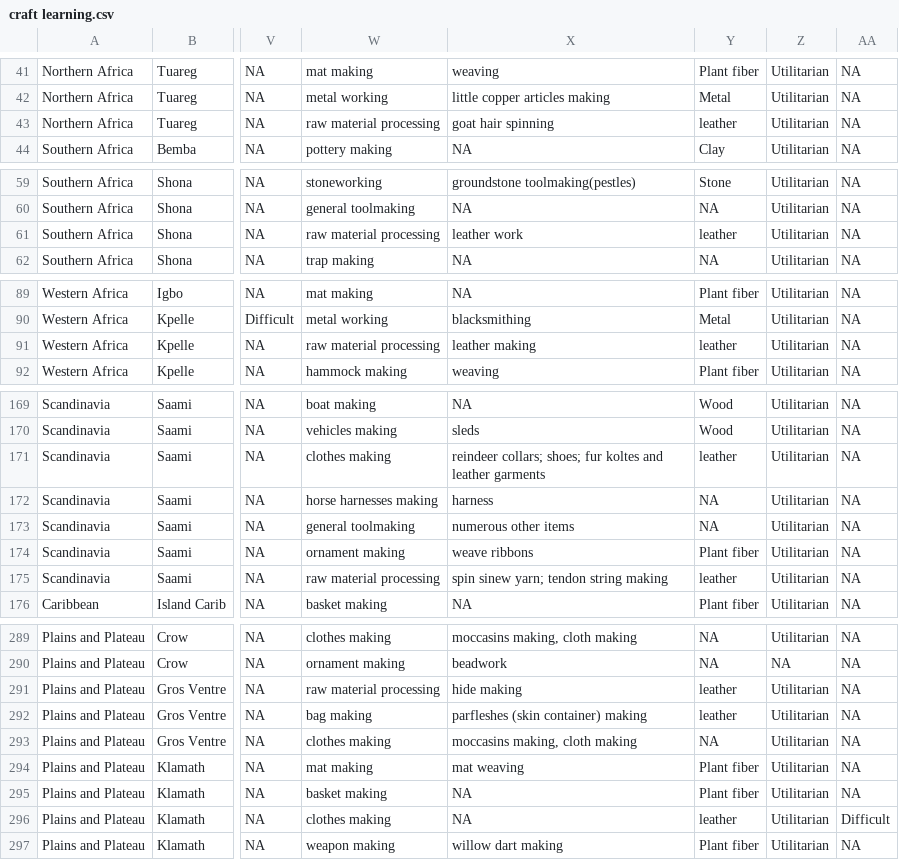
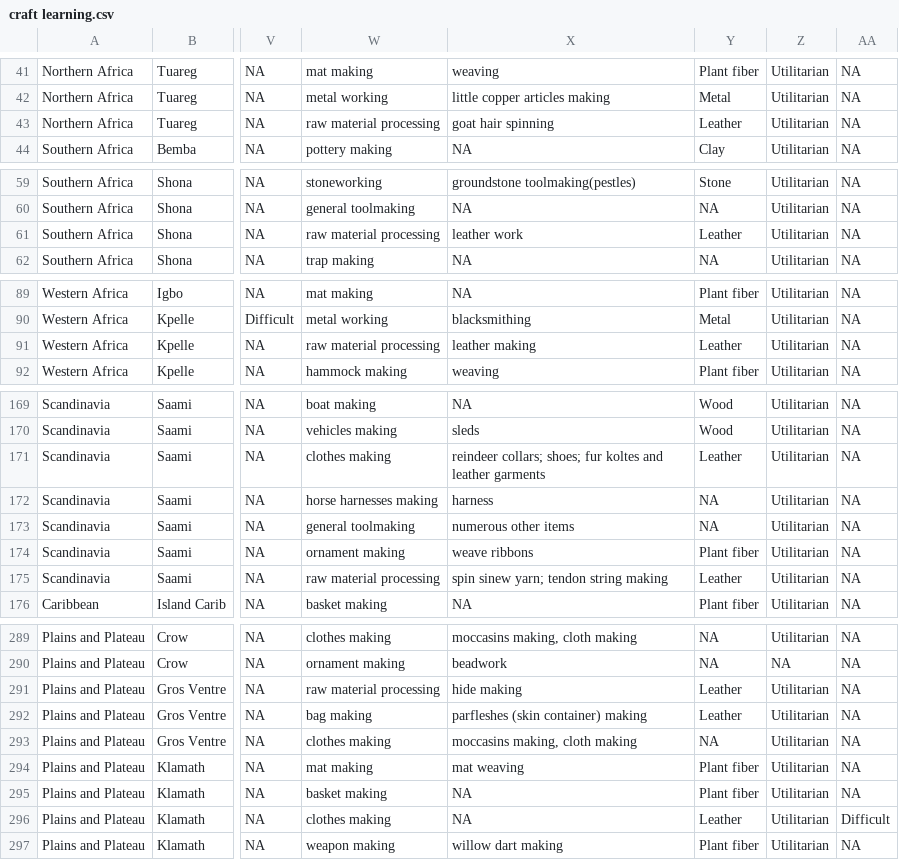
Before and after one commit to Raylc/HRAF-2022, a CSV file: Data/craft learning.csv, drawn as a sheet; only a part is shown, gaps mark what is left out; the diff covers the shown part only; the diff names each change by its address in the sheet, - before the commit and + after, or states it on an @@ line.

```diff
--- a/Data/craft learning.csv
+++ b/Data/craft learning.csv
-Y43: leather
+Y43: Leather
-Y61: leather
+Y61: Leather
-Y91: leather
+Y91: Leather
-Y171: leather
+Y171: Leather
-Y175: leather
+Y175: Leather
-Y291:Y292: leather
+Y291:Y292: Leather
-Y296: leather
+Y296: Leather
```
Also changed, not shown: 9 edited cells elsewhere in this file, 23 other files.
